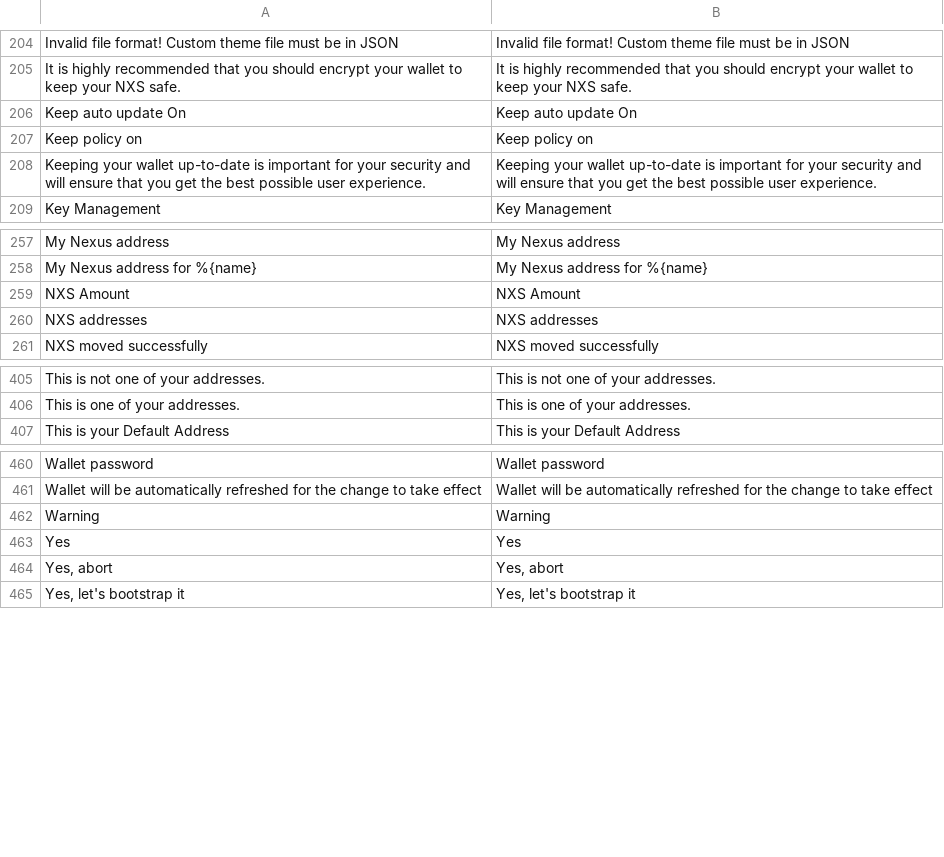
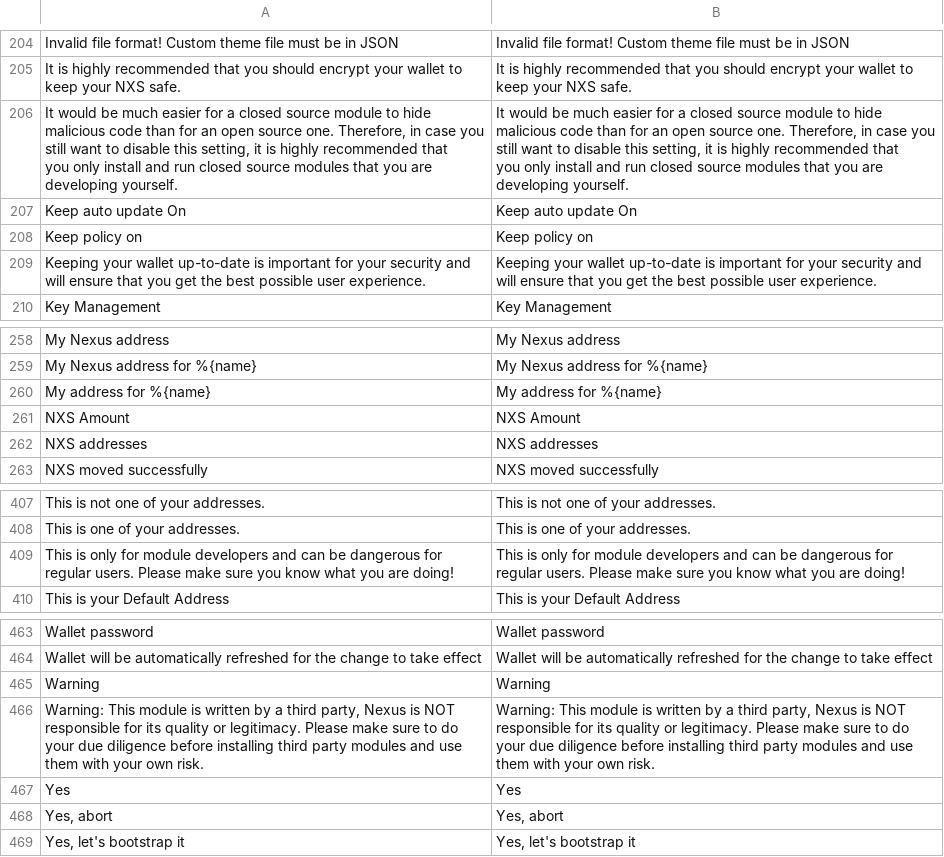
Before and after one commit to bibbityjibbity/NexusInterface, a CSV file: assets/translations/en.csv, drawn as a sheet; only a part is shown, gaps mark what is left out.

Commit message:
updated translations
Former-commit-id: 12844e86fa81afeb446e33c1a07419c4be712c26

```diff
--- a/assets/translations/en.csv
+++ b/assets/translations/en.csv
@@ -205,2 +205,11 @@
 "It is highly recommended that you should encrypt your wallet to keep your NXS safe.","It is highly recommended that you should encrypt your wallet to keep your NXS safe."
+"It would be much easier for a closed source module to hide
+              malicious code than for an open source one. Therefore, in case you
+              still want to disable this setting, it is highly recommended that
+              you only install and run closed source modules that you are
+              developing yourself.","It would be much easier for a closed source module to hide
+              malicious code than for an open source one. Therefore, in case you
+              still want to disable this setting, it is highly recommended that
+              you only install and run closed source modules that you are
+              developing yourself."
 "Keep auto update On","Keep auto update On"
@@ -260,2 +269,3 @@
 "My Nexus address for %{name}","My Nexus address for %{name}"
+"My address for %{name}","My address for %{name}"
 "NXS Amount","NXS Amount"
@@ -408,2 +418,5 @@
 "This is one of your addresses.","This is one of your addresses."
+"This is only for module developers and can be dangerous for
+              regular users. Please make sure you know what you are doing!","This is only for module developers and can be dangerous for
+              regular users. Please make sure you know what you are doing!"
 "This is your Default Address","This is your Default Address"
@@ -464,2 +477,9 @@
 "Warning","Warning"
+"Warning: This module is written by a third party, Nexus is NOT
+              responsible for its quality or legitimacy. Please make sure to do
+              your due diligence before installing third party modules and use
+              them with your own risk.","Warning: This module is written by a third party, Nexus is NOT
+              responsible for its quality or legitimacy. Please make sure to do
+              your due diligence before installing third party modules and use
+              them with your own risk."
 "Yes","Yes"
```
Also changed, not shown: 14 other files.
